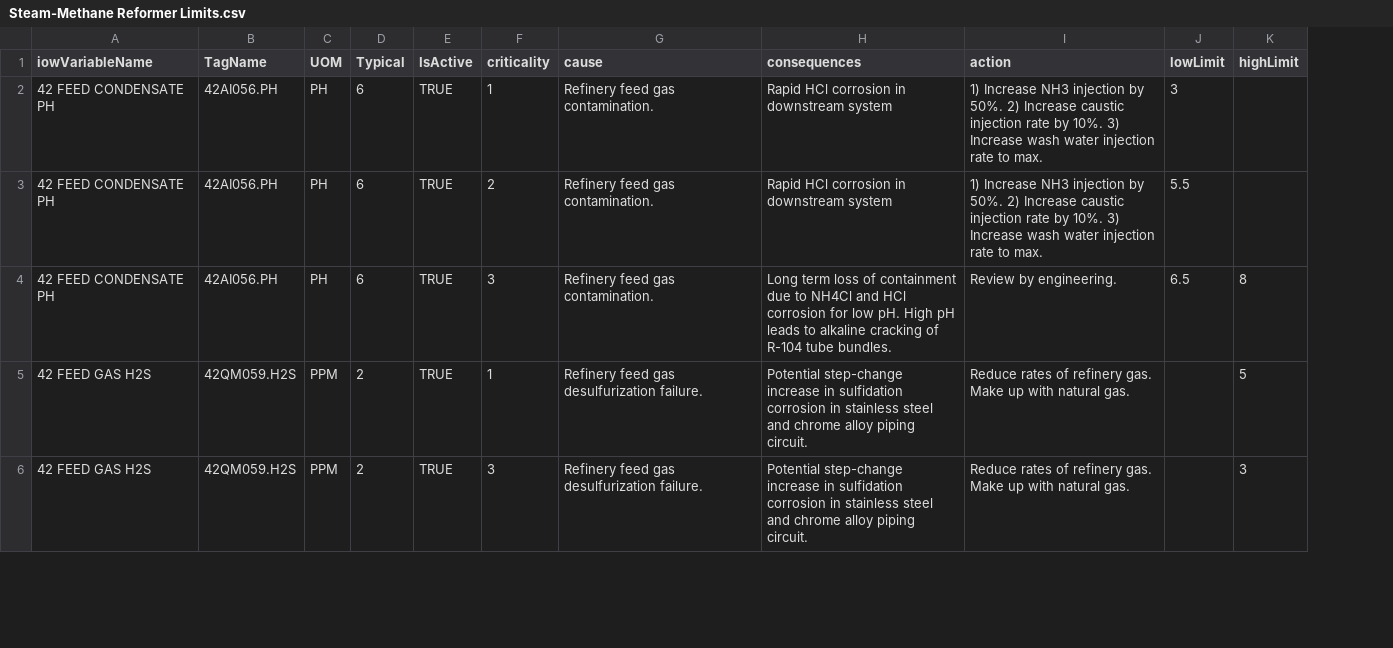
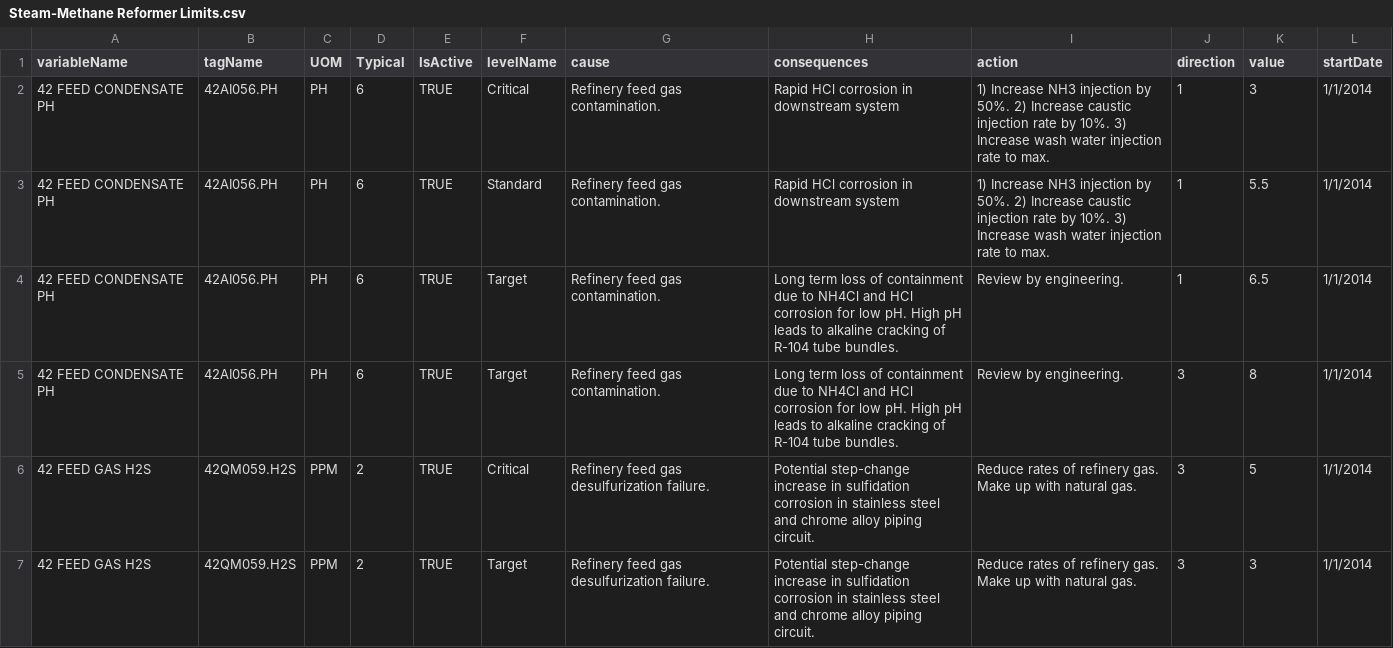
Before and after one commit to JRChristian/AssetManager, a CSV file: Data/Steam-Methane Reformer Limits.csv, drawn as a sheet; only a part is shown; removed rows and columns are numbered as before the commit, all else as after; the diff covers the shown part only; the diff names each change by its address in the sheet, - before the commit and + after, or states it on an @@ line.

Commit message:
Updated the Deviation and Limit tables. Completed and partically test the Detect Deviation method in the IowManager. Added an application service for deviations and a way to run the Detect Deviation method.

```diff
--- a/Data/Steam-Methane Reformer Limits.csv
+++ b/Data/Steam-Methane Reformer Limits.csv
-column F (criticality), rows 2-6: 1 | 2 | 3 | 1 | 3
+column F (levelName), rows 2-3: Critical | Standard; rows 5-7: Target | Critical | Target
-column J (lowLimit), rows 2-4: 3 | 5.5 | 6.5
+column J (direction), rows 2-3: 1 | 1; rows 5-7: all 3
+column L (startDate), rows 2-3: 1/1/2014 | 1/1/2014; rows 5-7: all 1/1/2014
-A1: iowVariableName
+A1: variableName
-B1: TagName
+B1: tagName
-K1: highLimit
+K1: value
-K2 (value): (empty)
+K2 (value): 3
-K3 (value): (empty)
+K3 (value): 5.5
+row 4: 42 FEED CONDENSATE PH | 42AI056.PH | PH | 6 | TRUE | Target | Refinery feed gas contamination. | Long term loss of containment due to NH4Cl and HCl corrosion for low pH. High pH leads to alkaline cracking of R-104 tube bundles. | Review by engineering. | 1 | 6.5 | 1/1/2014
```
Also changed, not shown: 1 added row and 1 edited cell elsewhere in this file, 36 other files.
